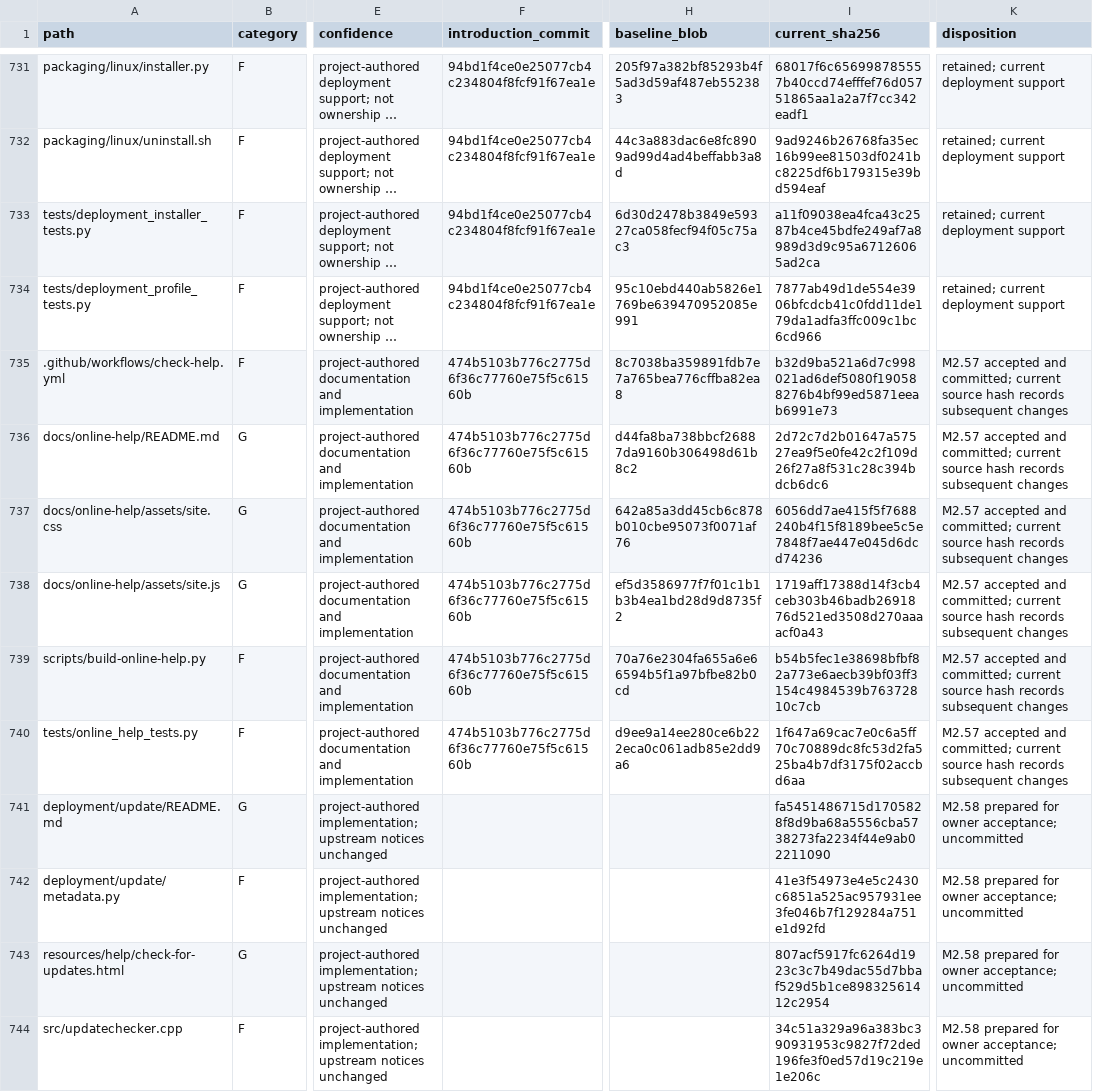
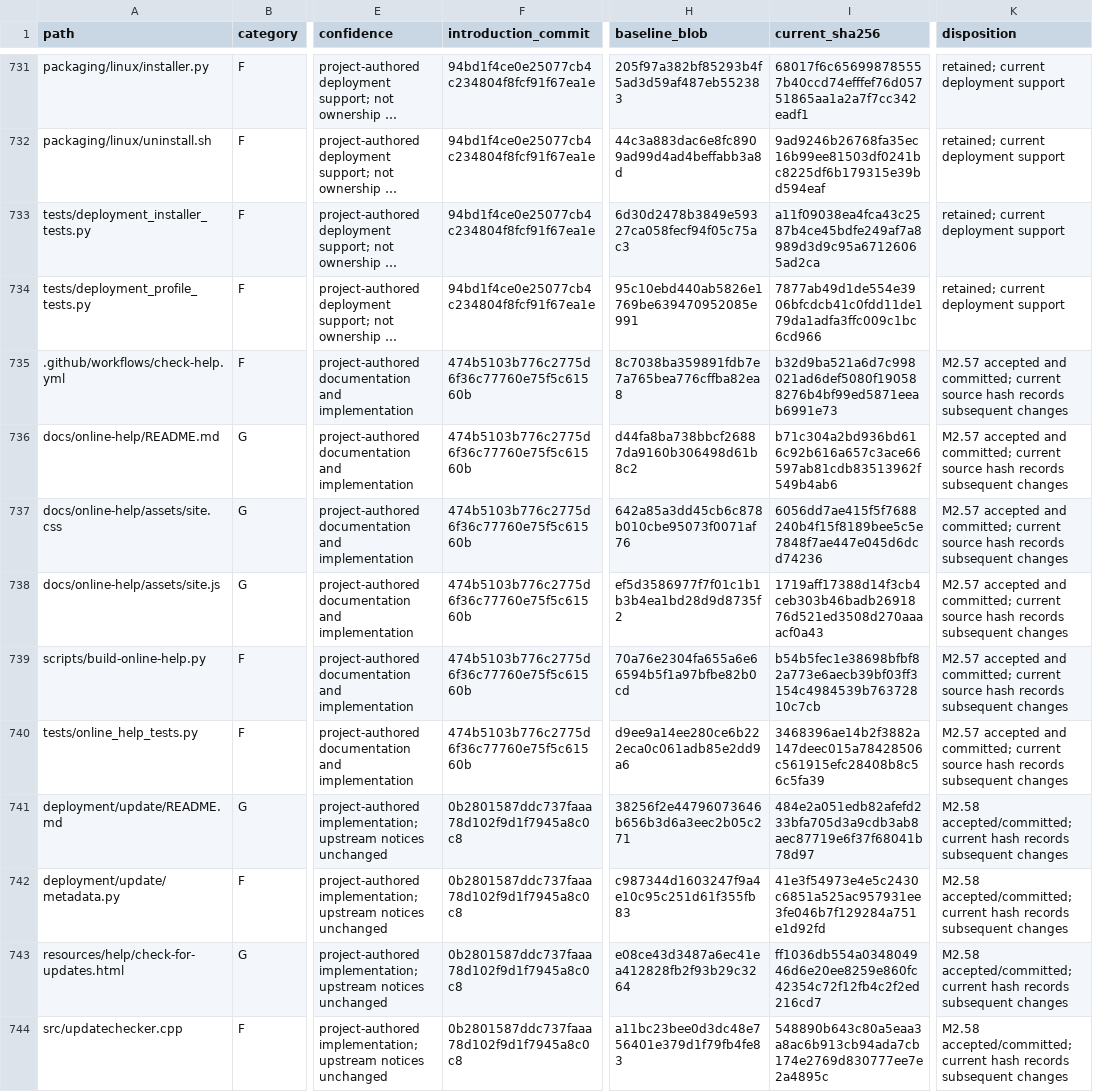
Before and after one commit to RFStateSide/RayNmeaSimulator, a CSV file: docs/provenance-inventory.csv, drawn as a sheet; only a part is shown, gaps mark what is left out; long unchanged cells end in …; the diff covers the shown part only; the diff names each change by its address in the sheet, - before the commit and + after, or states it on an @@ line.

```diff
--- a/docs/provenance-inventory.csv
+++ b/docs/provenance-inventory.csv
-I736 (current_sha256): 2d72c7d2b01647a57527ea9f5e0fe42c2f109d26f27a8f531c28c394bdcb6dc6
+I736 (current_sha256): b71c304a2bd936bd616c92b616a657c3ace66597ab81cdb83513962f549b4ab6
-I740 (current_sha256): 1f647a69cac7e0c6a5ff70c70889dc8fc53d2fa525ba4b7df3175f02accbd6aa
+I740 (current_sha256): 3468396ae14b2f3882a147deec015a78428506c561915efc28408b8c56c5fa39
-F741:F744 (introduction_commit): (empty)
+F741:F744 (introduction_commit): 0b2801587ddc737faaa78d102f9d1f7945a8c0c8
-H741 (baseline_blob): (empty)
+H741 (baseline_blob): 38256f2e44796073646b656b3d6a3eec2b05c271
-I741 (current_sha256): fa5451486715d1705828f8d9ba68a5556cba5738273fa2234f44e9ab02211090
+I741 (current_sha256): 484e2a051edb82afefd233bfa705d3a9cdb3ab8aec87719e6f37f68041b78d97
-K741:K744 (disposition): M2.58 prepared for owner acceptance; uncommitted
+K741:K744 (disposition): M2.58 accepted/committed; current hash records subsequent changes
-H742 (baseline_blob): (empty)
+H742 (baseline_blob): c987344d1603247f9a4e10c95c251d61f355fb83
-H743 (baseline_blob): (empty)
+H743 (baseline_blob): e08ce43d3487a6ec41ea412828fb2f93b29c3264
-I743 (current_sha256): 807acf5917fc6264d1923c3c7b49dac55d7bbaf529d5b1ce89832561412c2954
+I743 (current_sha256): ff1036db554a034804946d6e20ee8259e860fc42354c72f12fb4c2f2ed216cd7
-H744 (baseline_blob): (empty)
+H744 (baseline_blob): a11bc23bee0d3dc48e756401e379d1f79fb4fe83
-I744 (current_sha256): 34c51a329a96a383bc390931953c9827f72ded196fe3f0ed57d19c219e1e206c
+I744 (current_sha256): 548890b643c80a5eaa3a8ac6b913cb94ada7cb174e2769d830777ee7e2a4895c
```
Also changed, not shown: 4 added rows and 38 edited cells elsewhere in this file, 32 other files.
